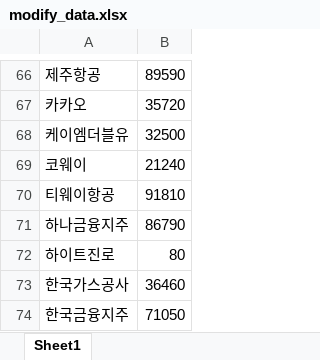
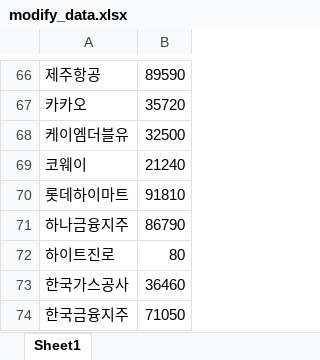
Before and after one commit to LEE-JAEHA/KRX_API, an Excel workbook: data/modify_data.xlsx, sheet Sheet1, drawn as a sheet; only a part is shown, gaps mark what is left out; values as stored, in another font and other column widths than the file's, no borders; the diff covers the shown part only; the diff names each change by its address in the sheet, - before the commit and + after, or states it on an @@ line.

```diff
--- a/data/modify_data.xlsx (sheet Sheet1)
+++ b/data/modify_data.xlsx (sheet Sheet1)
-A70: 티웨이항공
+A70: 롯데하이마트
```
Also changed, not shown: 3 added rows, 3 removed rows and 7 edited cells elsewhere in this sheet, data/combine_data.xlsx, data/stock_list_with_name&num.xlsx, 1 other file.
